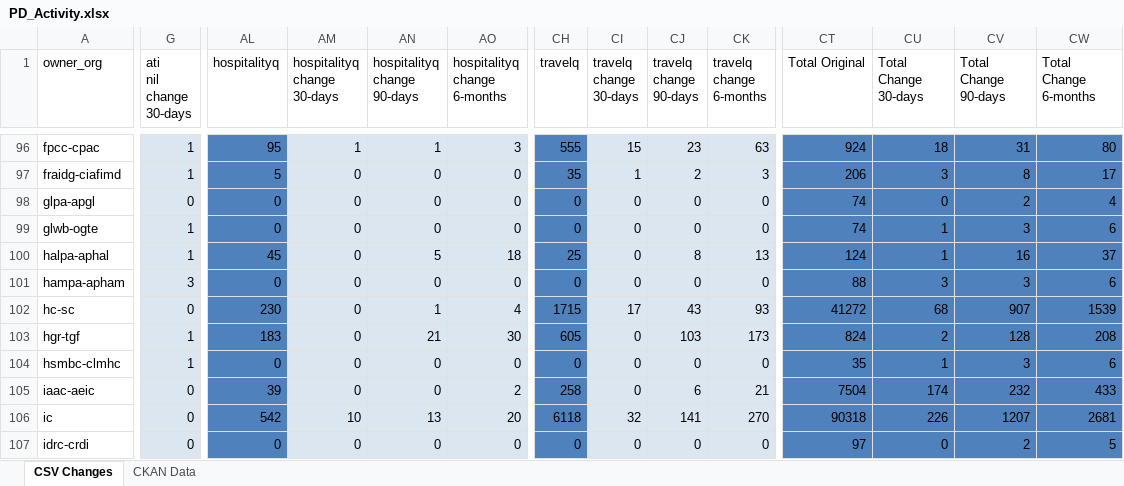
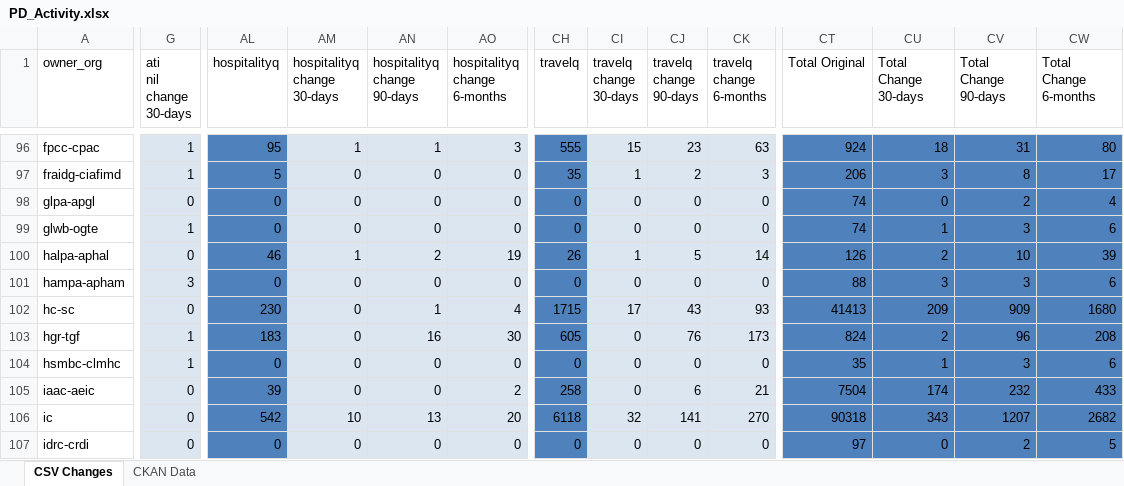
Before and after one commit to open-data/analytics-corporate-reporting, an Excel workbook: PD_CHANGES_RPT/PD_Activity.xlsx, sheet CSV Changes, drawn as a sheet; only a part is shown, gaps mark what is left out; values as stored, in another font and other column widths than the file's, no borders; the diff covers the shown part only; the diff names each change by its address in the sheet, - before the commit and + after, or states it on an @@ line.

```diff
--- a/PD_CHANGES_RPT/PD_Activity.xlsx (sheet CSV Changes)
+++ b/PD_CHANGES_RPT/PD_Activity.xlsx (sheet CSV Changes)
-G100 (ati nil change 30-days): 1
+G100 (ati nil change 30-days): 0
-AL100 (hospitalityq): 45
+AL100 (hospitalityq): 46
-AM100 (hospitalityq change 30-days): 0
+AM100 (hospitalityq change 30-days): 1
-AN100 (hospitalityq change 90-days): 5
+AN100 (hospitalityq change 90-days): 2
-AO100 (hospitalityq change 6-months): 18
+AO100 (hospitalityq change 6-months): 19
-CH100 (travelq): 25
+CH100 (travelq): 26
-CI100 (travelq change 30-days): 0
+CI100 (travelq change 30-days): 1
-CJ100 (travelq change 90-days): 8
+CJ100 (travelq change 90-days): 5
-CK100 (travelq change 6-months): 13
+CK100 (travelq change 6-months): 14
-CT100 (Total Original): 124
+CT100 (Total Original): 126
-CU100 (Total Change 30-days): 1
+CU100 (Total Change 30-days): 2
-CV100 (Total Change 90-days): 16
+CV100 (Total Change 90-days): 10
-CW100 (Total Change 6-months): 37
+CW100 (Total Change 6-months): 39
-CT102 (Total Original): 41272
+CT102 (Total Original): 41413
-CU102 (Total Change 30-days): 68
+CU102 (Total Change 30-days): 209
-CV102 (Total Change 90-days): 907
+CV102 (Total Change 90-days): 909
-CW102 (Total Change 6-months): 1539
+CW102 (Total Change 6-months): 1680
-AN103 (hospitalityq change 90-days): 21
+AN103 (hospitalityq change 90-days): 16
-CJ103 (travelq change 90-days): 103
+CJ103 (travelq change 90-days): 76
-CV103 (Total Change 90-days): 128
+CV103 (Total Change 90-days): 96
-CU106 (Total Change 30-days): 226
+CU106 (Total Change 30-days): 343
-CW106 (Total Change 6-months): 2681
+CW106 (Total Change 6-months): 2682
```
Also changed, not shown: 664 edited cells elsewhere in this sheet, sheet CKAN Data, 2 other files.
